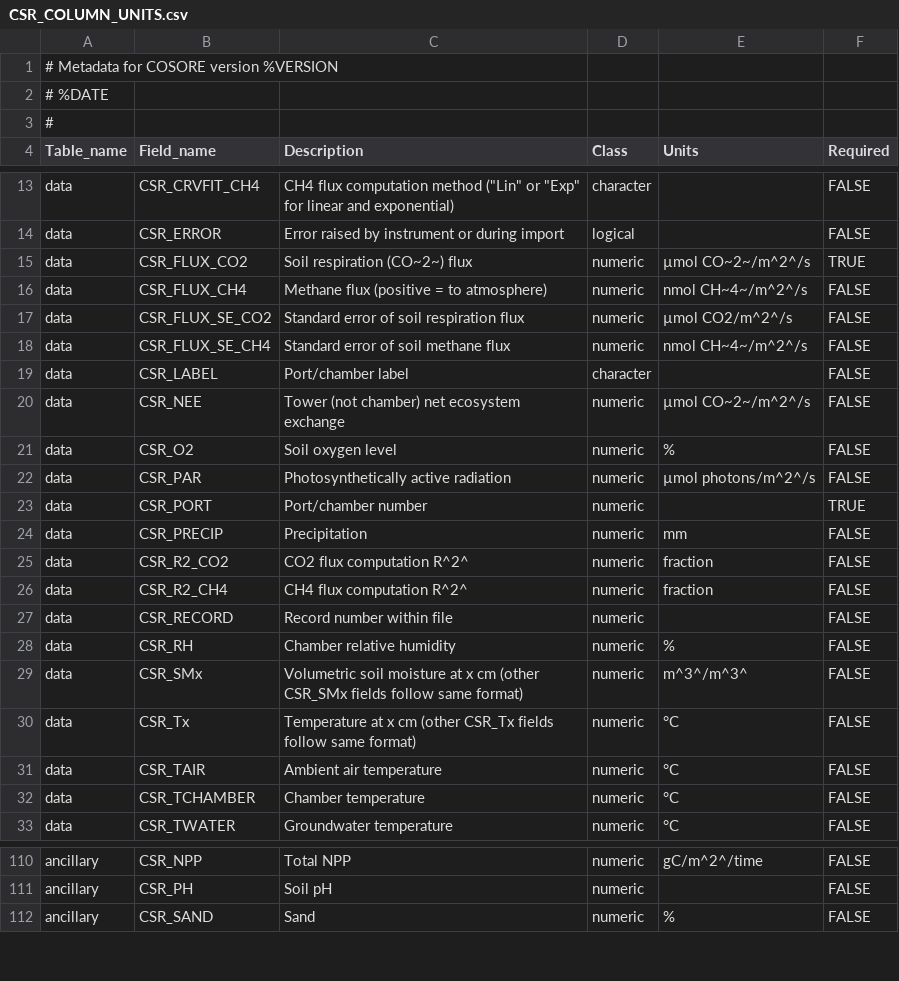
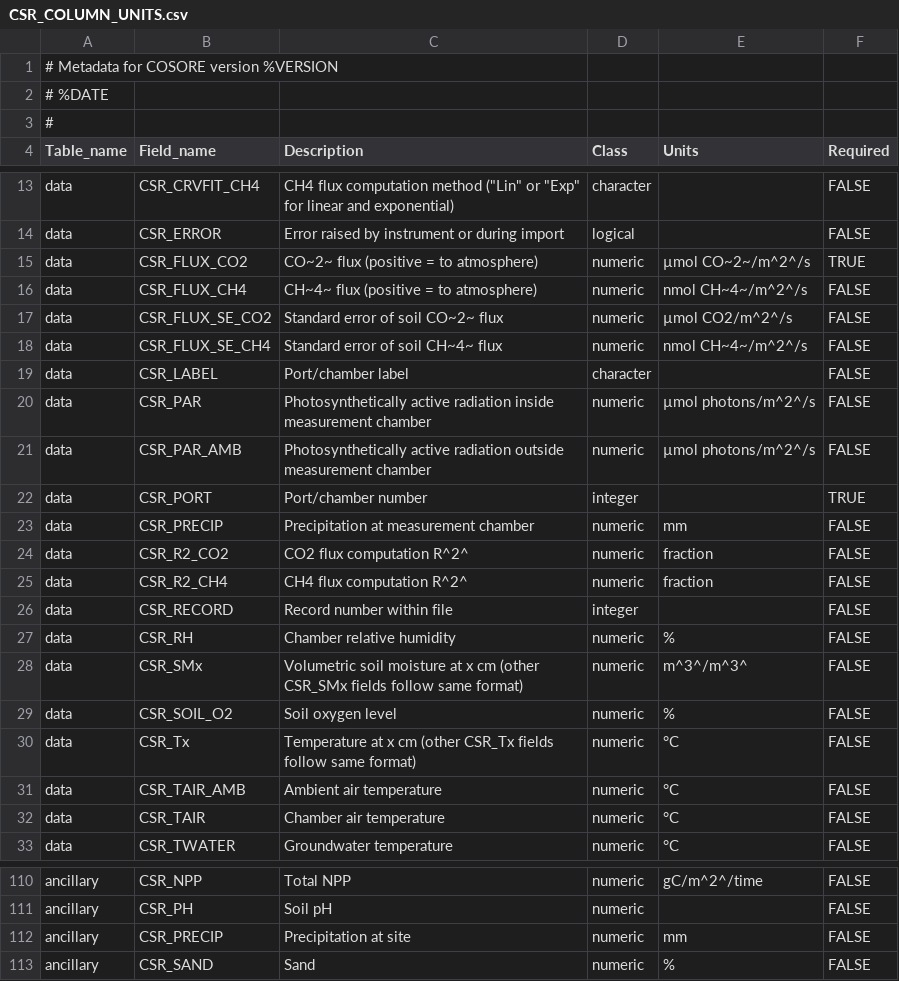
Before and after one commit to bpbond/cosore, a CSV file: inst/extdata/CSR_COLUMN_UNITS.csv, drawn as a sheet; only a part is shown, gaps mark what is left out; the diff covers the shown part only.

Commit message:
Chamber descriptions of various fields per #197

```diff
--- a/inst/extdata/CSR_COLUMN_UNITS.csv
+++ b/inst/extdata/CSR_COLUMN_UNITS.csv
@@ -14,20 +14,20 @@ data,CSR_CRVFIT_CH4,"CH4 flux computation method (""Lin"" or ""Exp"" for linear
 data,CSR_ERROR,Error raised by instrument or during import,logical,,FALSE
-data,CSR_FLUX_CO2,Soil respiration (CO~2~) flux,numeric,µmol CO~2~/m^2^/s,TRUE
-data,CSR_FLUX_CH4,Methane flux (positive = to atmosphere),numeric,nmol CH~4~/m^2^/s,FALSE
-data,CSR_FLUX_SE_CO2,Standard error of soil respiration flux,numeric,µmol CO2/m^2^/s,FALSE
-data,CSR_FLUX_SE_CH4,Standard error of soil methane flux,numeric,nmol CH~4~/m^2^/s,FALSE
+data,CSR_FLUX_CO2,CO~2~ flux (positive = to atmosphere),numeric,µmol CO~2~/m^2^/s,TRUE
+data,CSR_FLUX_CH4,CH~4~ flux (positive = to atmosphere),numeric,nmol CH~4~/m^2^/s,FALSE
+data,CSR_FLUX_SE_CO2,Standard error of soil CO~2~ flux,numeric,µmol CO2/m^2^/s,FALSE
+data,CSR_FLUX_SE_CH4,Standard error of soil CH~4~ flux,numeric,nmol CH~4~/m^2^/s,FALSE
 data,CSR_LABEL,Port/chamber label,character,,FALSE
-data,CSR_NEE,Tower (not chamber) net ecosystem exchange,numeric,µmol CO~2~/m^2^/s,FALSE
-data,CSR_O2,Soil oxygen level,numeric,%,FALSE
-data,CSR_PAR,Photosynthetically active radiation,numeric,µmol photons/m^2^/s,FALSE
-data,CSR_PORT,Port/chamber number,numeric,,TRUE
-data,CSR_PRECIP,Precipitation,numeric,mm,FALSE
+data,CSR_PAR,Photosynthetically active radiation inside measurement chamber,numeric,µmol photons/m^2^/s,FALSE
+data,CSR_PAR_AMB,Photosynthetically active radiation outside measurement chamber,numeric,µmol photons/m^2^/s,FALSE
+data,CSR_PORT,Port/chamber number,integer,,TRUE
+data,CSR_PRECIP,Precipitation at measurement chamber,numeric,mm,FALSE
 data,CSR_R2_CO2,CO2 flux computation R^2^,numeric,fraction,FALSE
 data,CSR_R2_CH4,CH4 flux computation R^2^,numeric,fraction,FALSE
-data,CSR_RECORD,Record number within file,numeric,,FALSE
+data,CSR_RECORD,Record number within file,integer,,FALSE
 data,CSR_RH,Chamber relative humidity,numeric,%,FALSE
 data,CSR_SMx,Volumetric soil moisture at x cm (other CSR_SMx fields follow same format),numeric,m^3^/m^3^,FALSE
+data,CSR_SOIL_O2,Soil oxygen level,numeric,%,FALSE
 data,CSR_Tx,Temperature at x cm (other CSR_Tx fields follow same format),numeric,°C,FALSE
-data,CSR_TAIR,Ambient air temperature,numeric,°C,FALSE
-data,CSR_TCHAMBER,Chamber temperature,numeric,°C,FALSE
+data,CSR_TAIR_AMB,Ambient air temperature,numeric,°C,FALSE
+data,CSR_TAIR,Chamber air temperature,numeric,°C,FALSE
 data,CSR_TWATER,Groundwater temperature,numeric,°C,FALSE
@@ -111,2 +111,3 @@ ancillary,CSR_NPP,Total NPP,numeric,gC/m^2^/time,FALSE
 ancillary,CSR_PH,Soil pH,numeric,,FALSE
+ancillary,CSR_PRECIP,Precipitation at site,numeric,mm,FALSE
 ancillary,CSR_SAND,Sand,numeric,%,FALSE
```
Also changed, not shown: 12 edited cells elsewhere in this file.
